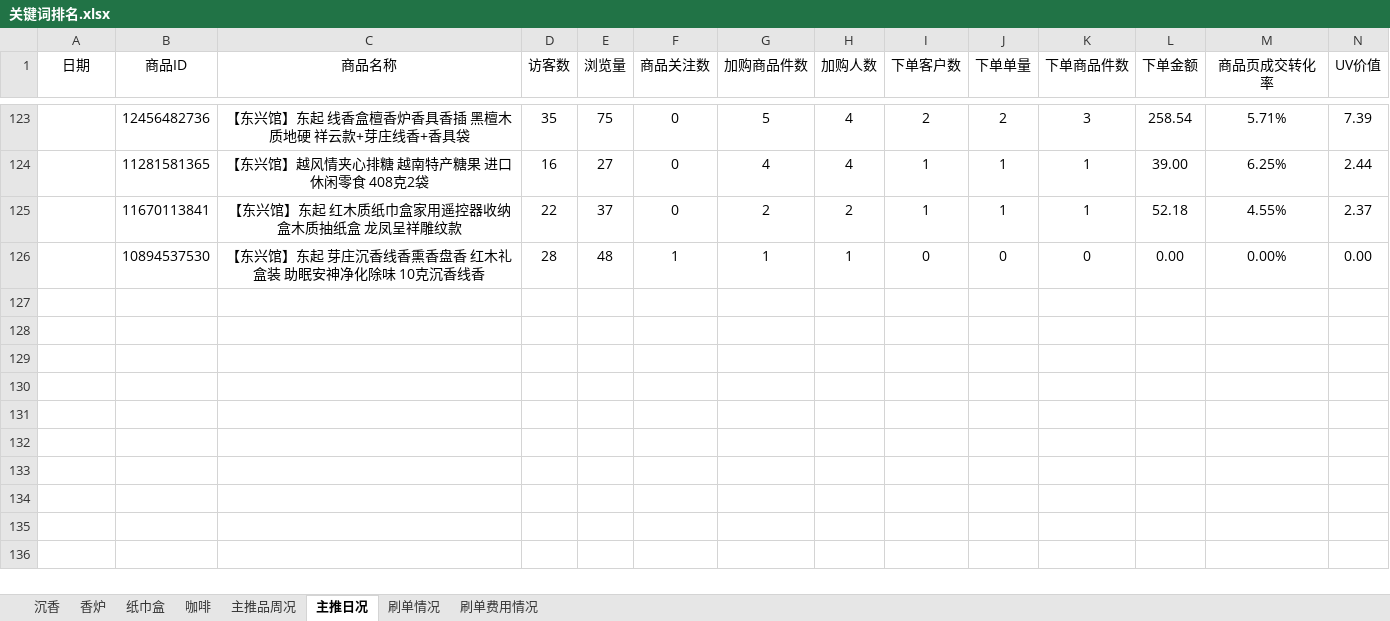
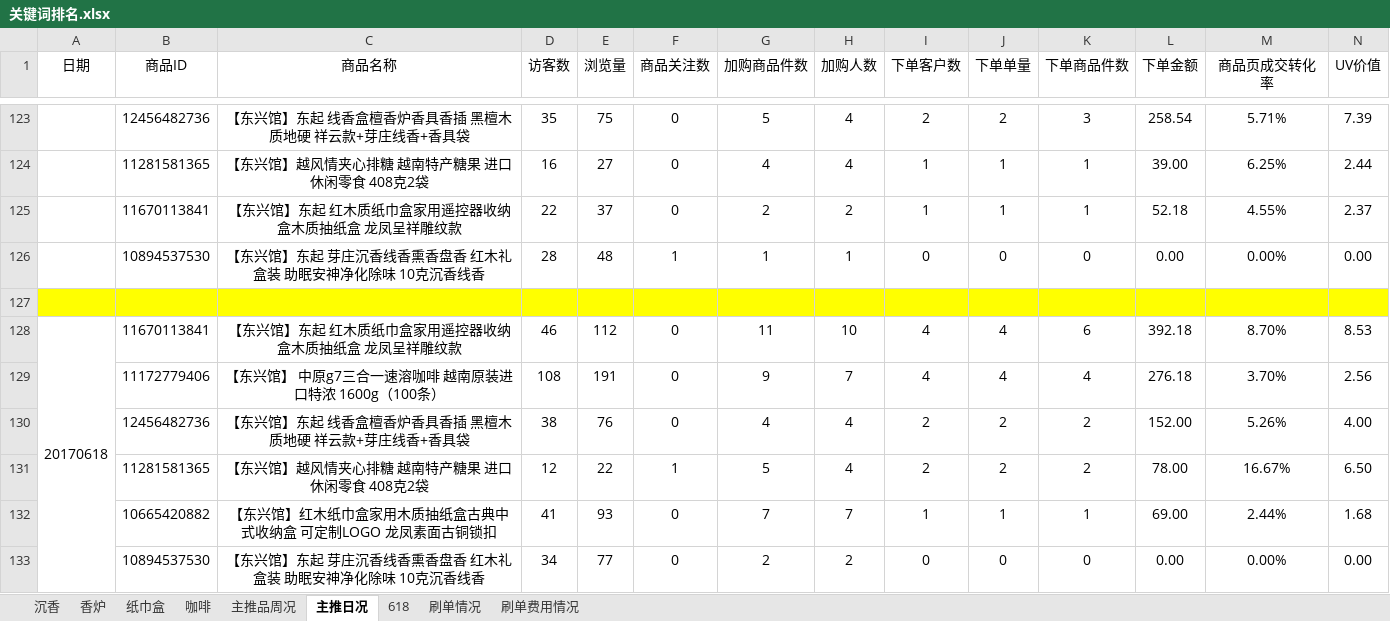
Before and after one commit to tianshiaimili/MyMind, an Excel workbook: 东兴馆店铺运营/沉香线香2017/关键词统计/关键词排名.xlsx, sheet 主推日况, drawn as a sheet; only a part is shown, gaps mark what is left out; values as stored, in another font and other column widths than the file's, no borders; conditional formats not drawn; rows hold the shown columns only; the diff names each change by its address in the sheet, - before the commit and + after, or states it on an @@ line.

```diff
--- a/东兴馆店铺运营/沉香线香2017/关键词统计/关键词排名.xlsx (sheet 主推日况)
+++ b/东兴馆店铺运营/沉香线香2017/关键词统计/关键词排名.xlsx (sheet 主推日况)
+sheet tab: 618
+row 127: (empty)
+row 128: 20170618 | 11670113841 | 【东兴馆】东起 红木质纸巾盒家用遥控器收纳盒木质抽纸盒 龙凤呈祥雕纹款 | 46 | 112 | 0 | 11 | 10 | 4 | 4 | 6 | 392.18 | 8.70% | 8.53
+row 129:  | 11172779406 | 【东兴馆】 中原g7三合一速溶咖啡 越南原装进口特浓 1600g（100条） | 108 | 191 | 0 | 9 | 7 | 4 | 4 | 4 | 276.18 | 3.70% | 2.56
+row 130:  | 12456482736 | 【东兴馆】东起 线香盒檀香炉香具香插 黑檀木质地硬 祥云款+芽庄线香+香具袋 | 38 | 76 | 0 | 4 | 4 | 2 | 2 | 2 | 152.00 | 5.26% | 4.00
+row 131:  | 11281581365 | 【东兴馆】越风情夹心排糖 越南特产糖果 进口休闲零食 408克2袋 | 12 | 22 | 1 | 5 | 4 | 2 | 2 | 2 | 78.00 | 16.67% | 6.50
+row 132:  | 10665420882 | 【东兴馆】红木纸巾盒家用木质抽纸盒古典中式收纳盒 可定制LOGO 龙凤素面古铜锁扣 | 41 | 93 | 0 | 7 | 7 | 1 | 1 | 1 | 69.00 | 2.44% | 1.68
+row 133:  | 10894537530 | 【东兴馆】东起 芽庄沉香线香熏香盘香 红木礼盒装 助眠安神净化除味 10克沉香线香 | 34 | 77 | 0 | 2 | 2 | 0 | 0 | 0 | 0.00 | 0.00% | 0.00
```
Also changed, not shown: sheet 纸巾盒, sheet 沉香, sheet 香炉, 1 other file.
